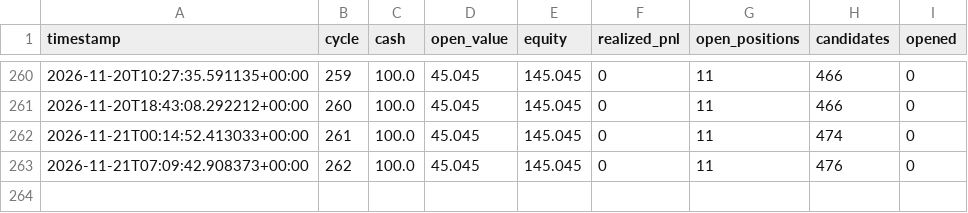
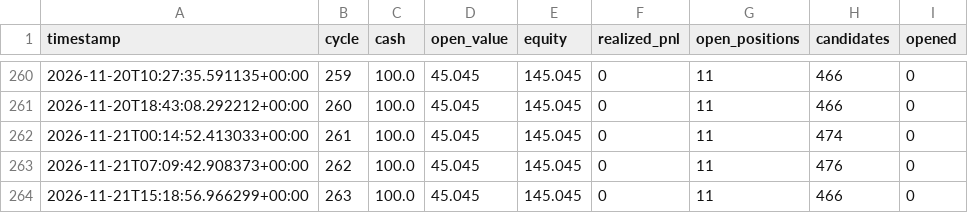
Before and after one commit to simonefois613/survival-paper-bot, a CSV file: data/equity.csv, drawn as a sheet; only a part is shown, gaps mark what is left out.

```diff
--- a/data/equity.csv
+++ b/data/equity.csv
@@ -263 +263,2 @@ timestamp,cycle,cash,open_value,equity,realized_pnl,open_positions,candidates,op
 2026-11-21T07:09:42.908373+00:00,262,100.0,45.045,145.045,0,11,476,0
+2026-11-21T15:18:56.966299+00:00,263,100.0,45.045,145.045,0,11,466,0
```
Also changed, not shown: 2 other files.
